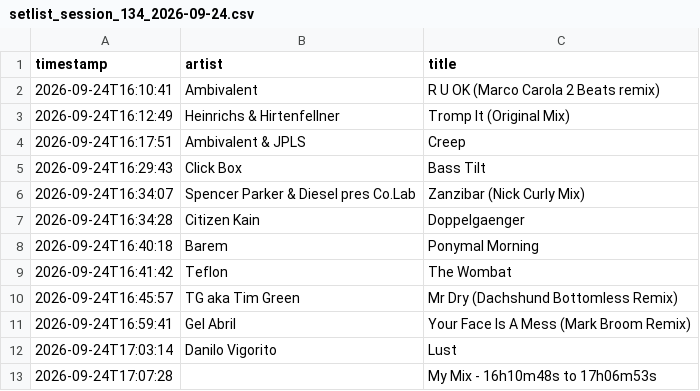
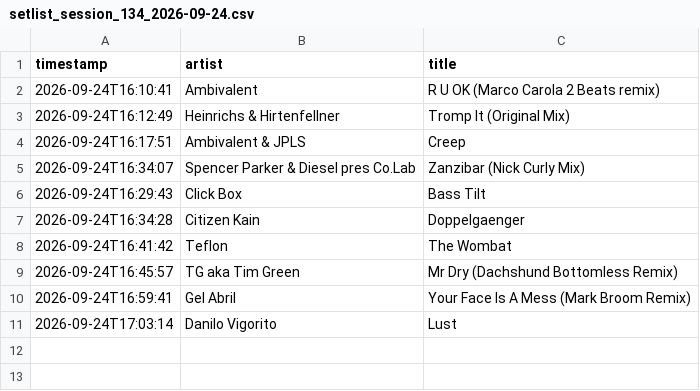
Before and after one commit to laceto/live_mixing, a CSV file: data/setlist_session_134_2026-09-24.csv, drawn as a sheet.

```diff
--- a/data/setlist_session_134_2026-09-24.csv
+++ b/data/setlist_session_134_2026-09-24.csv
@@ -4,6 +4,5 @@ timestamp,artist,title
 2026-09-24T16:17:51,Ambivalent & JPLS,Creep
+2026-09-24T16:34:07,Spencer Parker & Diesel pres Co.Lab,Zanzibar (Nick Curly Mix)
 2026-09-24T16:29:43,Click Box,Bass Tilt
-2026-09-24T16:34:07,Spencer Parker & Diesel pres Co.Lab,Zanzibar (Nick Curly Mix)
 2026-09-24T16:34:28,Citizen Kain,Doppelgaenger
-2026-09-24T16:40:18,Barem,Ponymal Morning
 2026-09-24T16:41:42,Teflon,The Wombat
@@ -12,2 +11 @@ timestamp,artist,title
 2026-09-24T17:03:14,Danilo Vigorito,Lust
-2026-09-24T17:07:28,,My Mix - 16h10m48s to 17h06m53s
```
